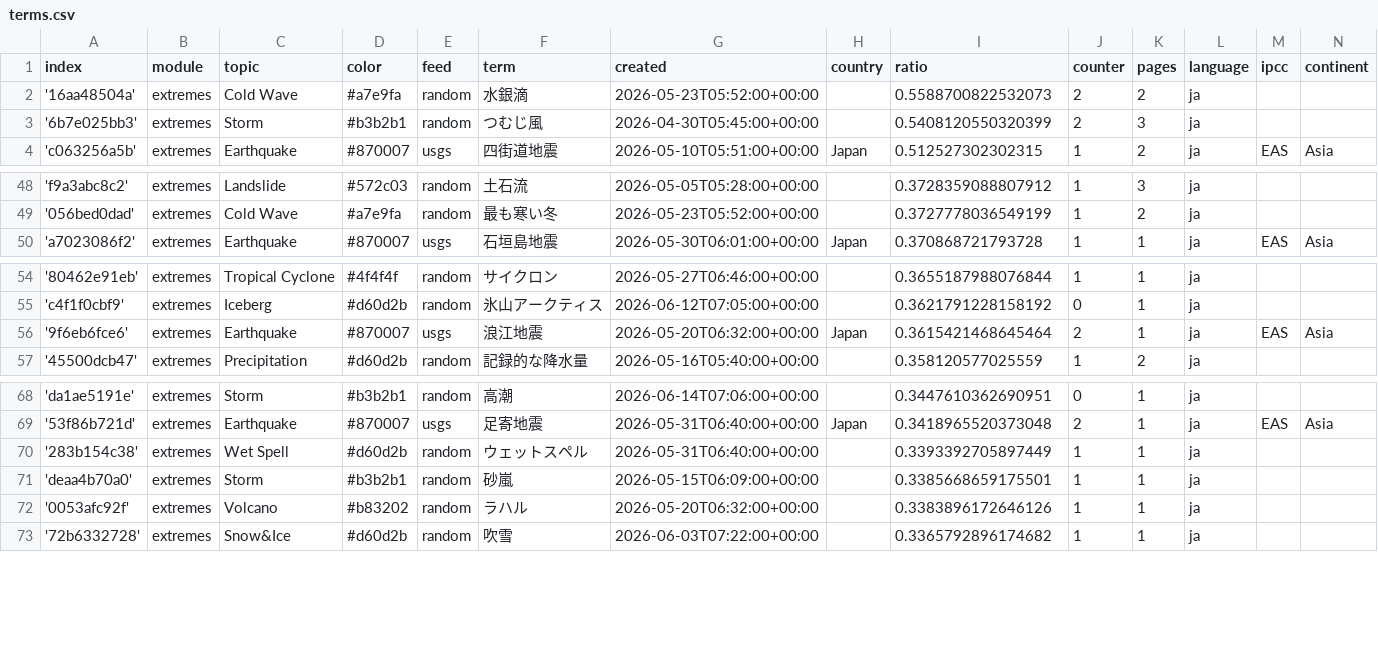
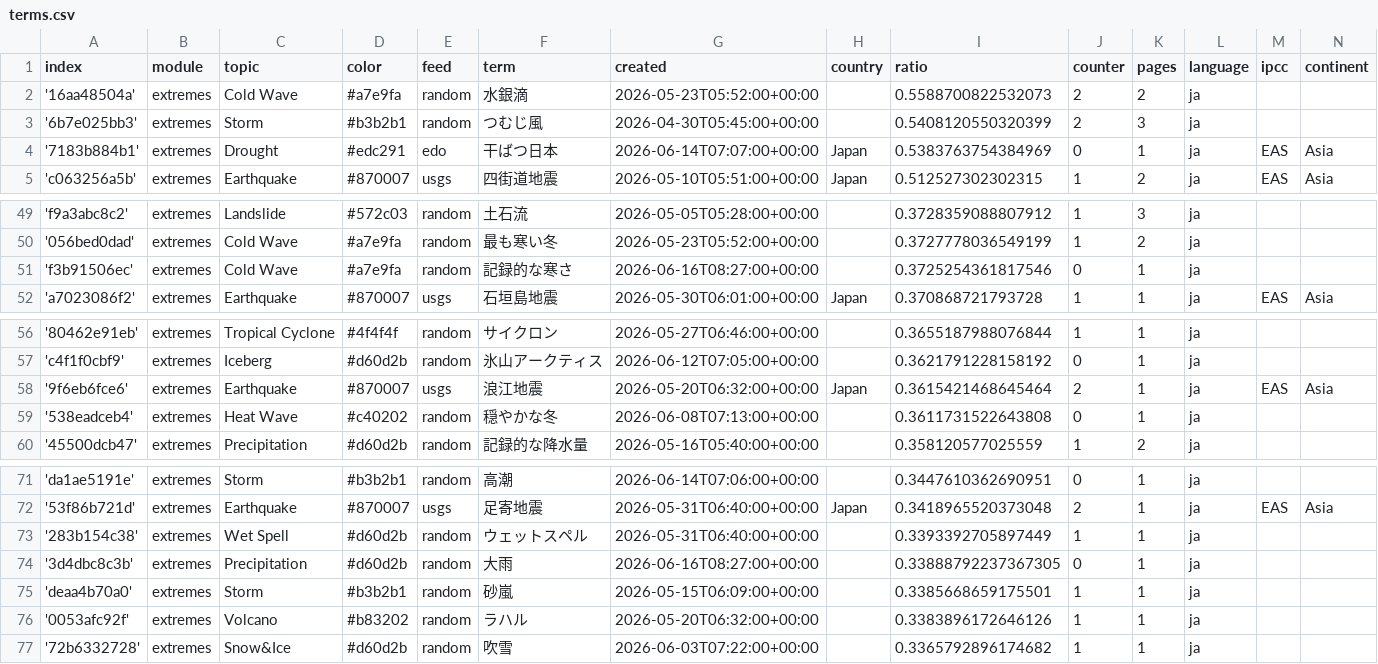
Before and after one commit to annajungfleischnews/japaneseExtremes, a CSV file: terms.csv, drawn as a sheet; only a part is shown, gaps mark what is left out; the diff names each change by its address in the sheet, - before the commit and + after, or states it on an @@ line.

Commit message:
Commit from GitHub Actions (import:0.0)

```diff
--- a/terms.csv
+++ b/terms.csv
+row 4: '7183b884b1' | extremes | Drought | #edc291 | edo | 干ばつ日本 | 2026-06-14T07:07:00+00:00 | Japan | 0.5383763754384969 | 0 | 1 | ja | EAS | Asia
+row 51: 'f3b91506ec' | extremes | Cold Wave | #a7e9fa | random | 記録的な寒さ | 2026-06-16T08:27:00+00:00 |  | 0.3725254361817546 | 0 | 1 | ja
+row 59: '538eadceb4' | extremes | Heat Wave | #c40202 | random | 穏やかな冬 | 2026-06-08T07:13:00+00:00 |  | 0.3611731522643808 | 0 | 1 | ja
+row 74: '3d4dbc8c3b' | extremes | Precipitation | #d60d2b | random | 大雨 | 2026-06-16T08:27:00+00:00 |  | 0.33888792237367305 | 0 | 1 | ja
```
